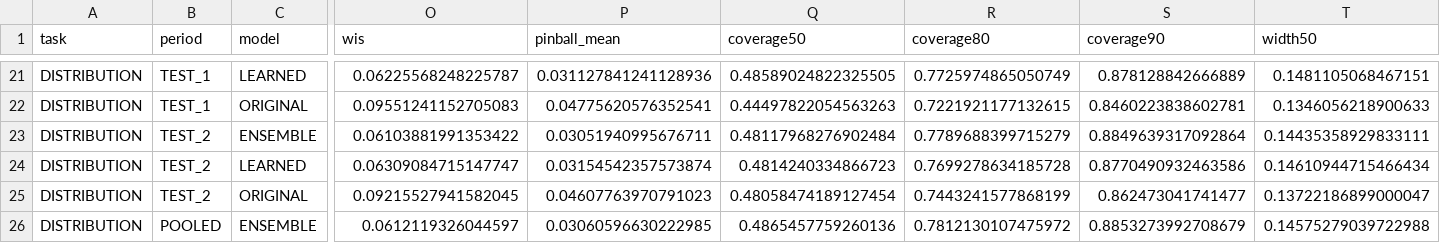
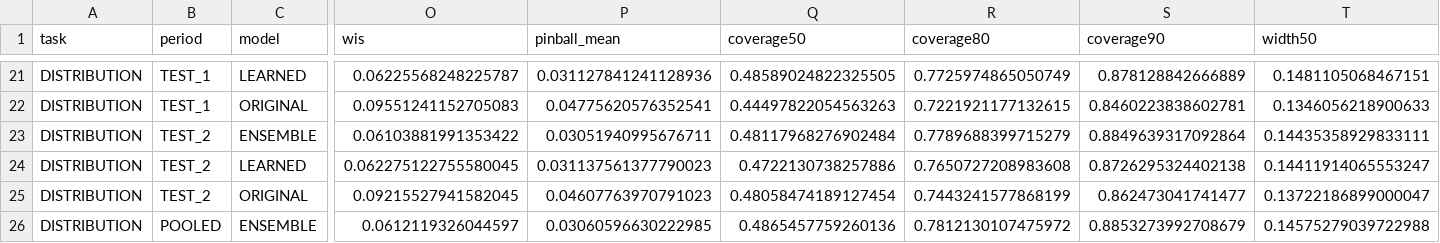
Before and after one commit to nguyencongquy/skyfare-rivf2026-reproducibility-release, a CSV file: revision_evidence/B1_learned_baselines.csv, drawn as a sheet; only a part is shown, gaps mark what is left out; removed rows and columns are numbered as before the commit, all else as after; rows hold the shown columns only; the diff covers the shown part only; the diff names each change by its address in the sheet, - before the commit and + after, or states it on an @@ line.

```diff
--- a/revision_evidence/B1_learned_baselines.csv
+++ b/revision_evidence/B1_learned_baselines.csv
-row 24: DISTRIBUTION | TEST_2 | LEARNED | 0.06309084715147747 | 0.03154542357573874 | 0.4814240334866723 | 0.7699278634185728 | 0.8770490932463586 | 0.14610944715466434
+row 24: DISTRIBUTION | TEST_2 | LEARNED | 0.062275122755580045 | 0.031137561377790023 | 0.4722130738257886 | 0.7650727208983608 | 0.8726295324402138 | 0.14411914065553247
```
Also changed, not shown: 1 added row, 1 removed row and 26 edited cells elsewhere in this file, revision_evidence/B1_paired_contrasts.csv, 20 other files.
